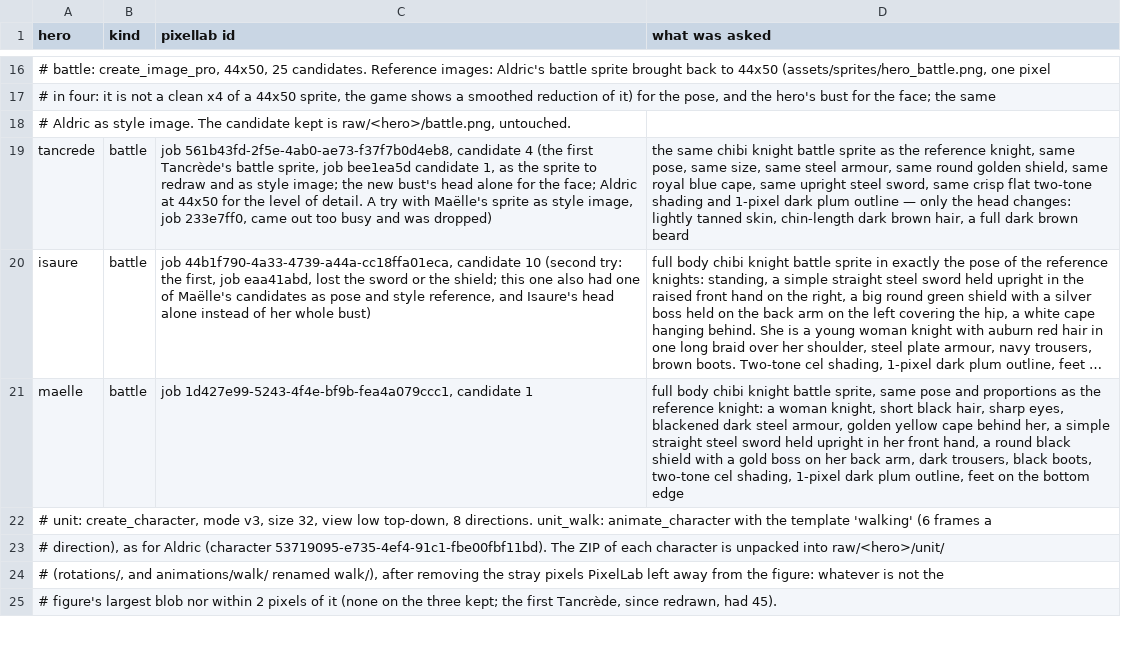
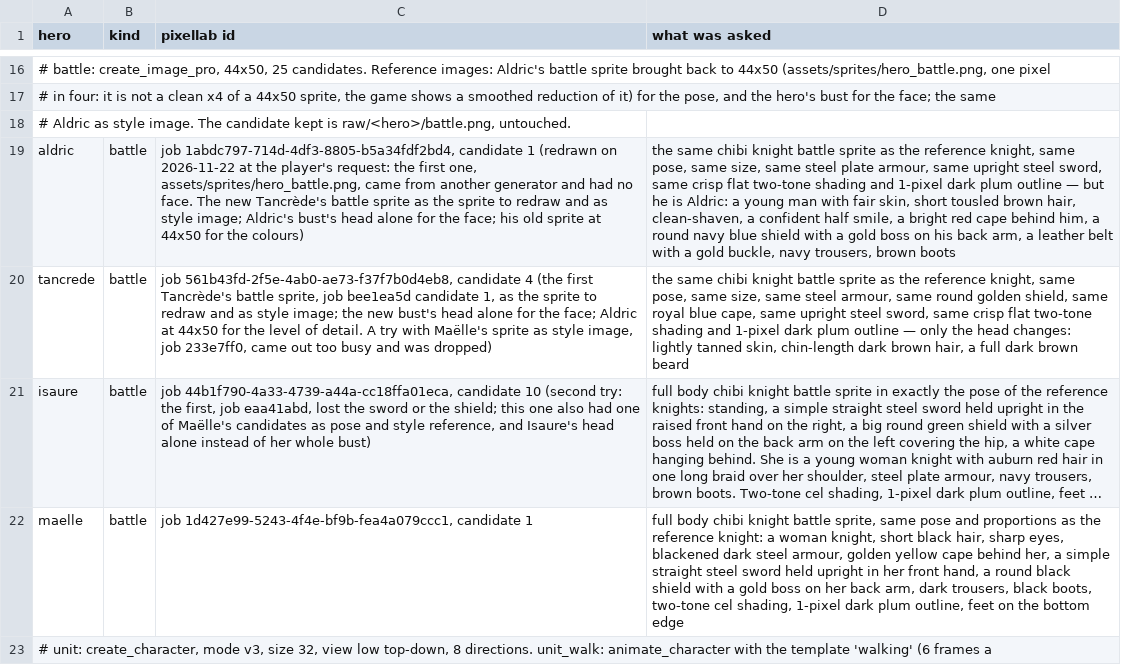
Before and after one commit to dilaouid/aubeval, a TSV file: tools/heroes/ids.tsv, drawn as a sheet; only a part is shown, gaps mark what is left out; the shorter side is filled out with more unchanged rows; long unchanged cells end in …; the diff names each change by its address in the sheet, - before the commit and + after, or states it on an @@ line.

Commit message:
feat(heroes): Aldric's battle sprite redrawn in the hand of the three others

```diff
--- a/tools/heroes/ids.tsv
+++ b/tools/heroes/ids.tsv
+row 19: aldric | battle | job 1abdc797-714d-4df3-8805-b5a34fdf2bd4, candidate 1 (redrawn on 2026-11-22 at the player's request: the first one, assets/sprites/hero_battle.png, came from another generator and had no face. The new Tancrède's battle sprite as the sprite to redraw and as style image; Aldric's bust's head alone for the face; his old sprite at 44x50 for the colours) | the same chibi knight battle sprite as the reference knight, same pose, same size, same steel plate armour, same upright steel sword, same crisp flat two-tone shading and 1-pixel dark plum outline — but he is Aldric: a young man with fair skin, short tousled brown hair, clean-shaven, a confident half smile, a bright red cape behind him, a round navy blue shield with a gold boss on his back arm, a leather belt with a gold buckle, navy trousers, brown boots
```
Also changed, not shown: 5 other files.
